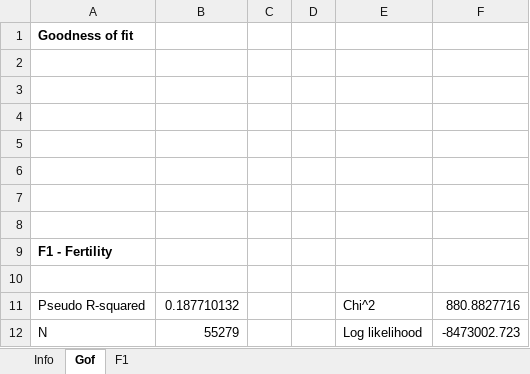
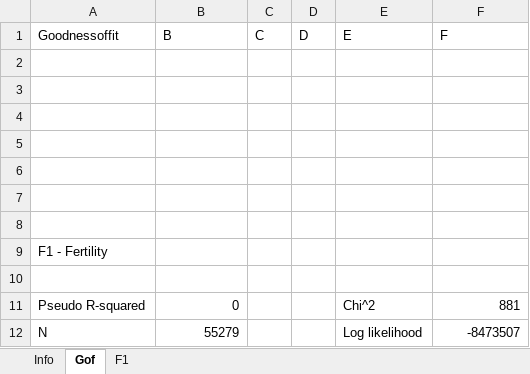
Before and after one commit to centreformicrosimulation/SimPathsEU, an Excel workbook: input/PL/reg_fertility.xlsx, sheet Gof, drawn as a sheet; values as stored, in another font and other column widths than the file's, no borders; removed rows and columns are numbered as before the commit, all else as after; the diff names each change by its address in the sheet, - before the commit and + after, or states it on an @@ line.

```diff
--- a/input/PL/reg_fertility.xlsx (sheet Gof)
+++ b/input/PL/reg_fertility.xlsx (sheet Gof)
-row 1: Goodness of fit
+row 1: Goodnessoffit | B | C | D | E | F
-A9 bold: on
+A9 bold: off
-B11: 0.187710132
+B11: 0
-F11: 880.8827716
+F11: 881
-F12: -8473002.723
+F12: -8473507
```
Also changed, not shown: sheet F1, sheet Info, input/PL/reg_education.xlsx, input/PL/reg_income.xlsx, 36 other files.
